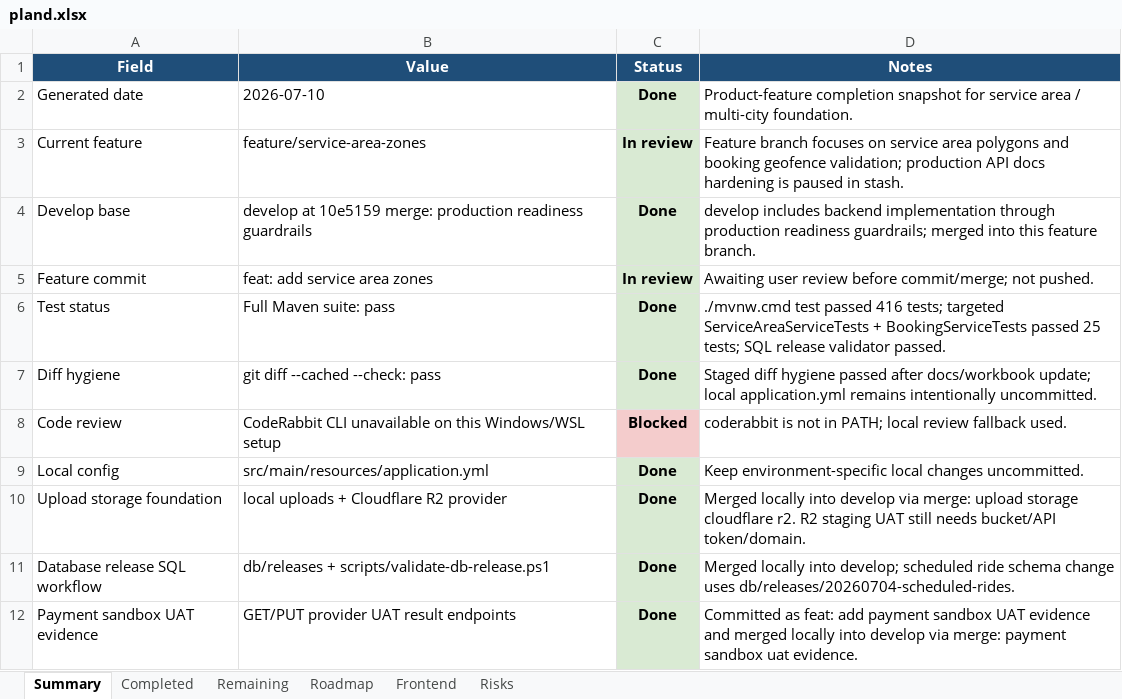
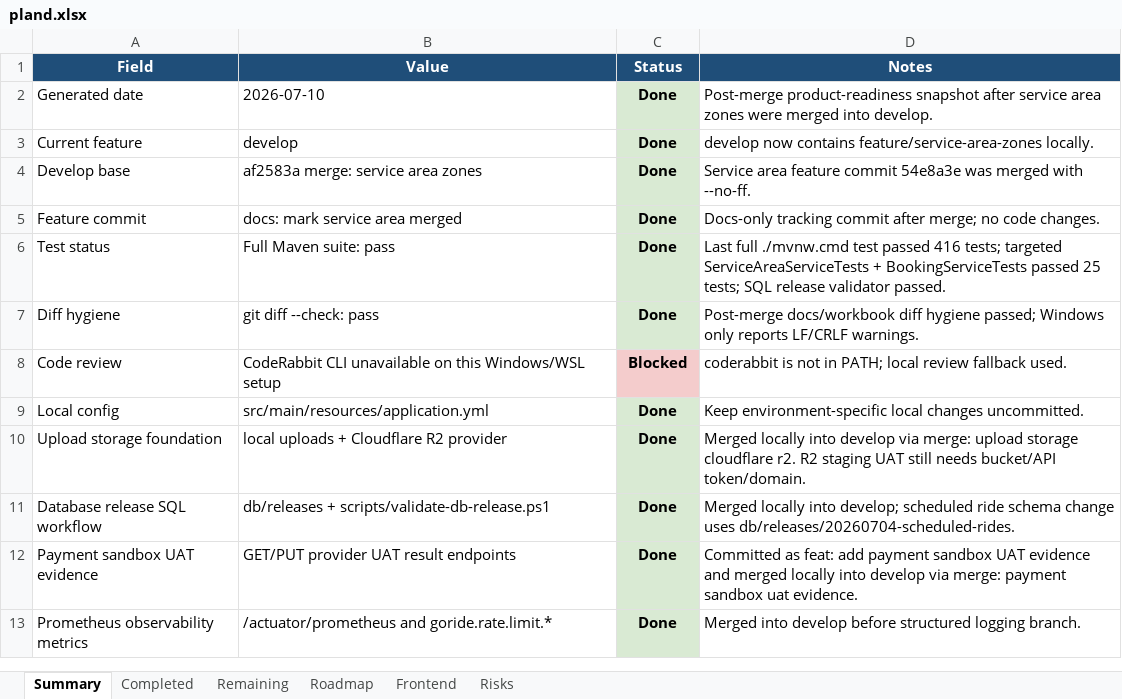
Before and after one commit to Luctran12/goride, an Excel workbook: docs/pland.xlsx, sheet Summary, drawn as a sheet; only a part is shown; the shorter side is filled out with more unchanged rows; values as stored, in another font and other column widths than the file's, no borders; table styles not drawn; the diff names each change by its address in the sheet, - before the commit and + after, or states it on an @@ line.

Commit message:
docs: mark service area merged

```diff
--- a/docs/pland.xlsx (sheet Summary)
+++ b/docs/pland.xlsx (sheet Summary)
-D2 (Notes): Product-feature completion snapshot for service area / multi-city foundation.
+D2 (Notes): Post-merge product-readiness snapshot after service area zones were merged into develop.
-B3 (Value): feature/service-area-zones
+B3 (Value): develop
-C3 (Status): In review
+C3 (Status): Done
-D3 (Notes): Feature branch focuses on service area polygons and booking geofence validation; production API docs hardening is paused in stash.
+D3 (Notes): develop now contains feature/service-area-zones locally.
-B4 (Value): develop at 10e5159 merge: production readiness guardrails
+B4 (Value): af2583a merge: service area zones
-D4 (Notes): develop includes backend implementation through production readiness guardrails; merged into this feature branch.
+D4 (Notes): Service area feature commit 54e8a3e was merged with --no-ff.
-B5 (Value): feat: add service area zones
+B5 (Value): docs: mark service area merged
-C5 (Status): In review
+C5 (Status): Done
-D5 (Notes): Awaiting user review before commit/merge; not pushed.
+D5 (Notes): Docs-only tracking commit after merge; no code changes.
-D6 (Notes): ./mvnw.cmd test…
+D6 (Notes): Last full ./mvnw.cmd test…
-B7 (Value): git diff --cached --check: pass
+B7 (Value): git diff --check: pass
-D7 (Notes): Staged diff hygiene passed after docs/workbook update; local application.yml remains intentionally uncommitted.
+D7 (Notes): Post-merge docs/workbook diff hygiene passed; Windows only reports LF/CRLF warnings.
```
Also changed, not shown: sheet Completed, sheet Remaining, 3 other files.
